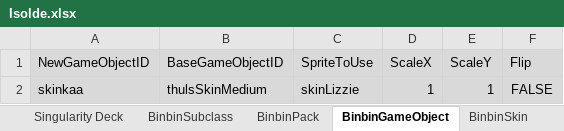
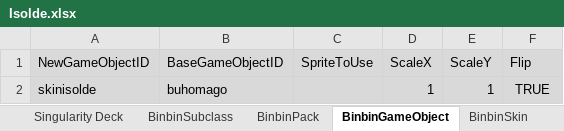
Before and after one commit to binbinmods/Isolde, an Excel workbook: Isolde.xlsx, sheet BinbinGameObject, drawn as a sheet; values as stored, in another font and other column widths than the file's, no borders; charts and pictures not drawn; removed rows and columns are numbered as before the commit, all else as after; the diff names each change by its address in the sheet, - before the commit and + after, or states it on an @@ line.

```diff
--- a/Isolde.xlsx (sheet BinbinGameObject)
+++ b/Isolde.xlsx (sheet BinbinGameObject)
-row 2: skinkaa | thulsSkinMedium | skinLizzie | 1 | 1 | FALSE
+row 2: skinisolde | buhomago |  | 1 | 1 | TRUE
```
Also changed, not shown: sheet BinbinSubclass, sheet Singularity Deck, sheet BinbinTraits, sheet General, sheet Traits, sheet BinbinPack, 4 more sheets, formulas that keep their value, hidden cells, 23 other files.
